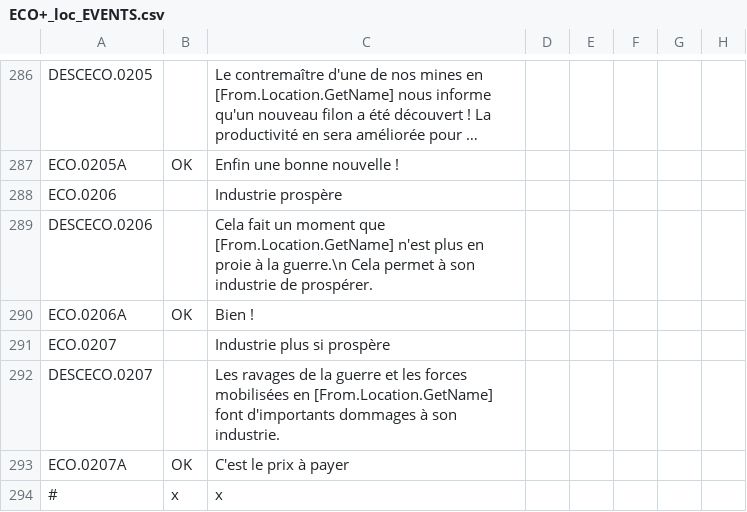
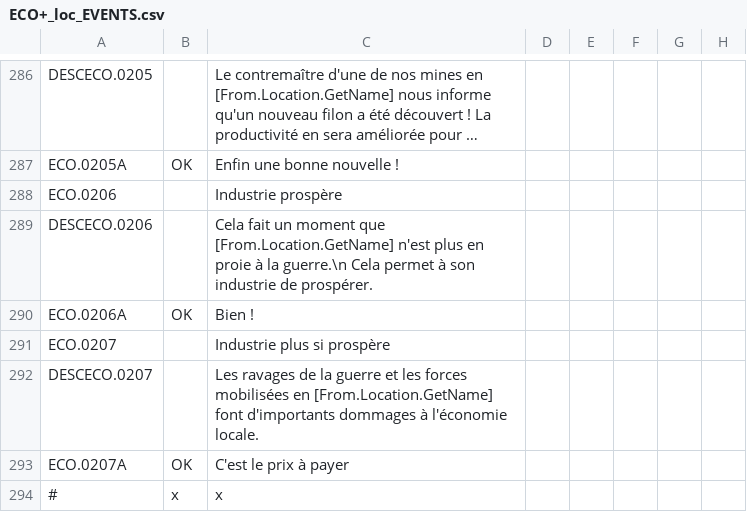
Before and after one commit to ArkoG/L3T, a CSV file: L3T/localisation/ECO+_loc_EVENTS.csv, drawn as a sheet; only a part is shown, gaps mark what is left out; long unchanged cells end in …; the diff names each change by its address in the sheet, - before the commit and + after, or states it on an @@ line.

Commit message:
extension fin industrie prospère pour guerre autres modifiers similaires
-càd bonnes récolte et pêche
-ces derniers ont également un MTTH augmentés en cas de guerre pour leur
acquisition
-utilisation de la nouvelle event pour cet event
-ajustement texte event relatif

```diff
--- a/L3T/localisation/ECO+_loc_EVENTS.csv
+++ b/L3T/localisation/ECO+_loc_EVENTS.csv
-C292: …dommages à son industrie.
+C292: …dommages à l'économie locale.
```
Also changed, not shown: 1 other file.
